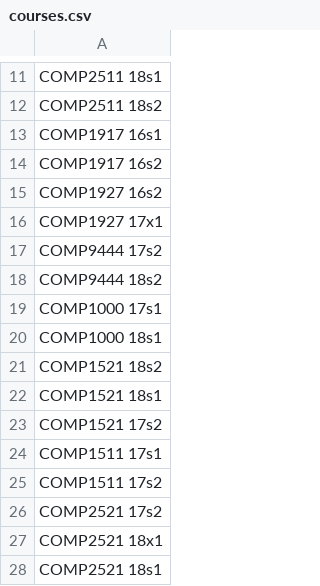
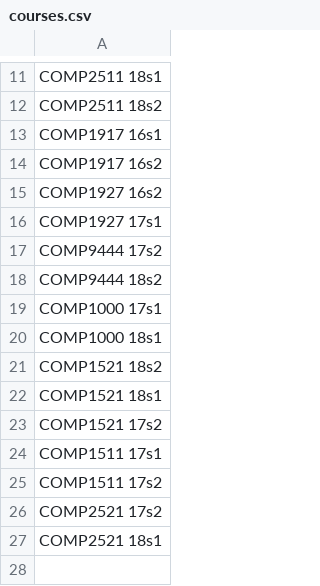
Before and after one commit to cse1531S1/survey-system-h17a-bots, a CSV file: courses.csv, drawn as a sheet; only a part is shown, gaps mark what is left out.

```diff
--- a/courses.csv
+++ b/courses.csv
@@ -15,3 +15,3 @@ COMP1917 16s2
 COMP1927 16s2
-COMP1927 17x1
+COMP1927 17s1
 COMP9444 17s2
@@ -26,3 +26,2 @@ COMP1511 17s2
 COMP2521 17s2
-COMP2521 18x1
 COMP2521 18s1
```
Also changed, not shown: 3 other files.
